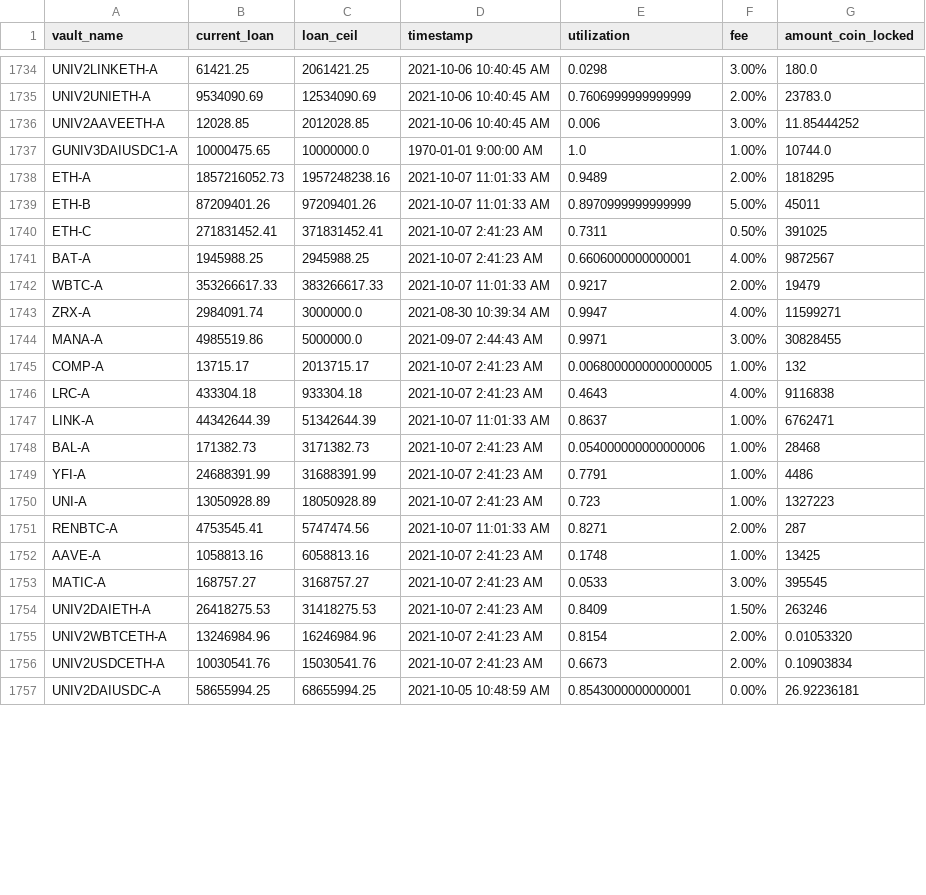
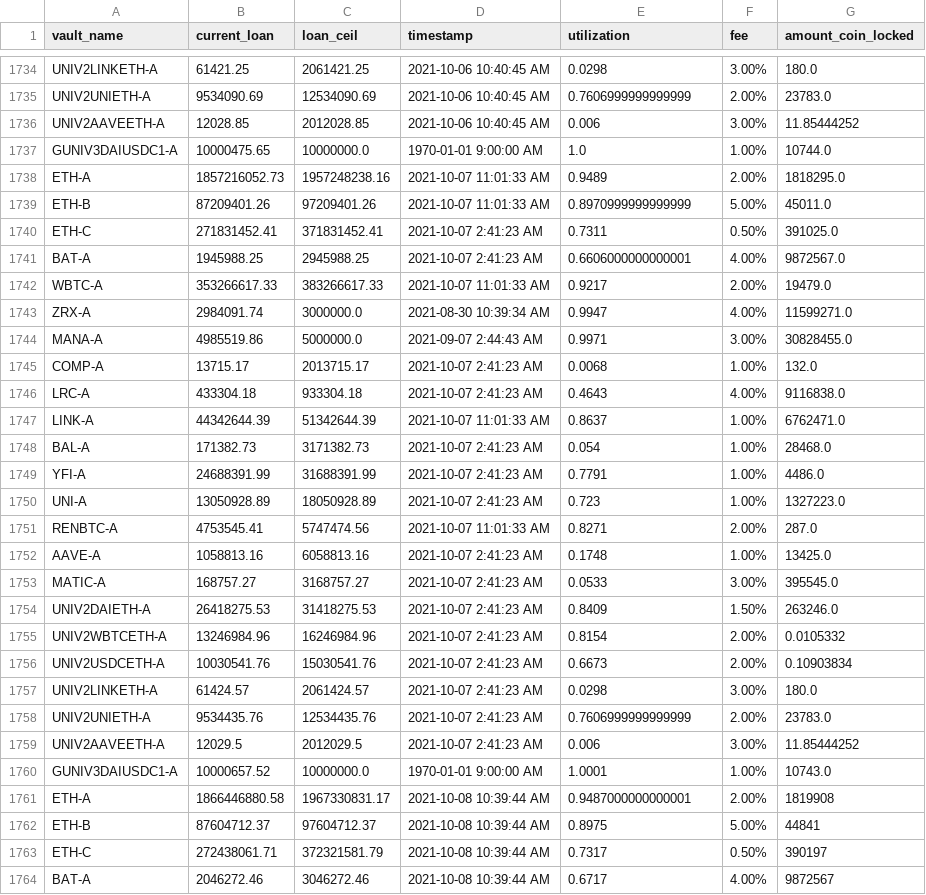
Before and after one commit to geniusnhu/daistats, a CSV file: daistats_data.csv, drawn as a sheet; only a part is shown, gaps mark what is left out; the shorter side is filled out with more unchanged rows; the diff covers the shown part only.

```diff
--- a/daistats_data.csv
+++ b/daistats_data.csv
@@ -1737,20 +1737,28 @@ UNIV2AAVEETH-A,12028.85,2012028.85,2021-10-06 10:40:45 AM,0.006,3.00%,11.8544425
 GUNIV3DAIUSDC1-A,10000475.65,10000000.0,1970-01-01 9:00:00 AM,1.0,1.00%,10744.0
-ETH-A,1857216052.73,1957248238.16,2021-10-07 11:01:33 AM,0.9489,2.00%,1818295
-ETH-B,87209401.26,97209401.26,2021-10-07 11:01:33 AM,0.8970999999999999,5.00%,45011
-ETH-C,271831452.41,371831452.41,2021-10-07 2:41:23 AM,0.7311,0.50%,391025
-BAT-A,1945988.25,2945988.25,2021-10-07 2:41:23 AM,0.6606000000000001,4.00%,9872567
-WBTC-A,353266617.33,383266617.33,2021-10-07 11:01:33 AM,0.9217,2.00%,19479
-ZRX-A,2984091.74,3000000.0,2021-08-30 10:39:34 AM,0.9947,4.00%,11599271
-MANA-A,4985519.86,5000000.0,2021-09-07 2:44:43 AM,0.9971,3.00%,30828455
-COMP-A,13715.17,2013715.17,2021-10-07 2:41:23 AM,0.0068000000000000005,1.00%,132
-LRC-A,433304.18,933304.18,2021-10-07 2:41:23 AM,0.4643,4.00%,9116838
-LINK-A,44342644.39,51342644.39,2021-10-07 11:01:33 AM,0.8637,1.00%,6762471
-BAL-A,171382.73,3171382.73,2021-10-07 2:41:23 AM,0.054000000000000006,1.00%,28468
-YFI-A,24688391.99,31688391.99,2021-10-07 2:41:23 AM,0.7791,1.00%,4486
-UNI-A,13050928.89,18050928.89,2021-10-07 2:41:23 AM,0.723,1.00%,1327223
-RENBTC-A,4753545.41,5747474.56,2021-10-07 11:01:33 AM,0.8271,2.00%,287
-AAVE-A,1058813.16,6058813.16,2021-10-07 2:41:23 AM,0.1748,1.00%,13425
-MATIC-A,168757.27,3168757.27,2021-10-07 2:41:23 AM,0.0533,3.00%,395545
-UNIV2DAIETH-A,26418275.53,31418275.53,2021-10-07 2:41:23 AM,0.8409,1.50%,263246
-UNIV2WBTCETH-A,13246984.96,16246984.96,2021-10-07 2:41:23 AM,0.8154,2.00%,0.01053320
+ETH-A,1857216052.73,1957248238.16,2021-10-07 11:01:33 AM,0.9489,2.00%,1818295.0
+ETH-B,87209401.26,97209401.26,2021-10-07 11:01:33 AM,0.8970999999999999,5.00%,45011.0
+ETH-C,271831452.41,371831452.41,2021-10-07 2:41:23 AM,0.7311,0.50%,391025.0
+BAT-A,1945988.25,2945988.25,2021-10-07 2:41:23 AM,0.6606000000000001,4.00%,9872567.0
+WBTC-A,353266617.33,383266617.33,2021-10-07 11:01:33 AM,0.9217,2.00%,19479.0
+ZRX-A,2984091.74,3000000.0,2021-08-30 10:39:34 AM,0.9947,4.00%,11599271.0
+MANA-A,4985519.86,5000000.0,2021-09-07 2:44:43 AM,0.9971,3.00%,30828455.0
+COMP-A,13715.17,2013715.17,2021-10-07 2:41:23 AM,0.0068,1.00%,132.0
+LRC-A,433304.18,933304.18,2021-10-07 2:41:23 AM,0.4643,4.00%,9116838.0
+LINK-A,44342644.39,51342644.39,2021-10-07 11:01:33 AM,0.8637,1.00%,6762471.0
+BAL-A,171382.73,3171382.73,2021-10-07 2:41:23 AM,0.054,1.00%,28468.0
+YFI-A,24688391.99,31688391.99,2021-10-07 2:41:23 AM,0.7791,1.00%,4486.0
+UNI-A,13050928.89,18050928.89,2021-10-07 2:41:23 AM,0.723,1.00%,1327223.0
+RENBTC-A,4753545.41,5747474.56,2021-10-07 11:01:33 AM,0.8271,2.00%,287.0
+AAVE-A,1058813.16,6058813.16,2021-10-07 2:41:23 AM,0.1748,1.00%,13425.0
+MATIC-A,168757.27,3168757.27,2021-10-07 2:41:23 AM,0.0533,3.00%,395545.0
+UNIV2DAIETH-A,26418275.53,31418275.53,2021-10-07 2:41:23 AM,0.8409,1.50%,263246.0
+UNIV2WBTCETH-A,13246984.96,16246984.96,2021-10-07 2:41:23 AM,0.8154,2.00%,0.0105332
 UNIV2USDCETH-A,10030541.76,15030541.76,2021-10-07 2:41:23 AM,0.6673,2.00%,0.10903834
+UNIV2LINKETH-A,61424.57,2061424.57,2021-10-07 2:41:23 AM,0.0298,3.00%,180.0
+UNIV2UNIETH-A,9534435.76,12534435.76,2021-10-07 2:41:23 AM,0.7606999999999999,2.00%,23783.0
+UNIV2AAVEETH-A,12029.5,2012029.5,2021-10-07 2:41:23 AM,0.006,3.00%,11.85444252
+GUNIV3DAIUSDC1-A,10000657.52,10000000.0,1970-01-01 9:00:00 AM,1.0001,1.00%,10743.0
+ETH-A,1866446880.58,1967330831.17,2021-10-08 10:39:44 AM,0.9487000000000001,2.00%,1819908
+ETH-B,87604712.37,97604712.37,2021-10-08 10:39:44 AM,0.8975,5.00%,44841
+ETH-C,272438061.71,372321581.79,2021-10-08 10:39:44 AM,0.7317,0.50%,390197
+BAT-A,2046272.46,3046272.46,2021-10-08 10:39:44 AM,0.6717,4.00%,9872567
```
Also changed, not shown: 15 added rows and 11 edited cells elsewhere in this file, rich_wallet.csv.
